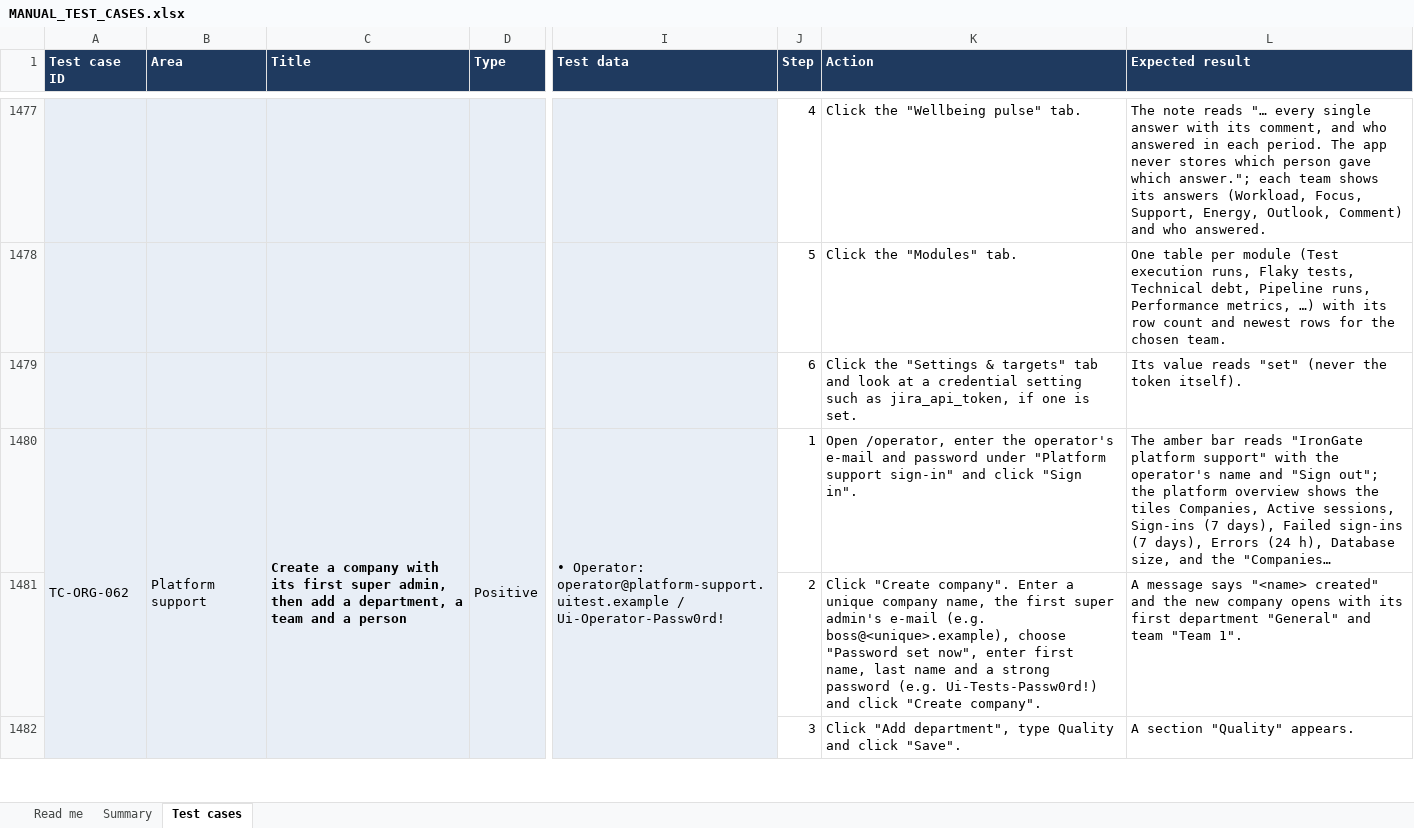
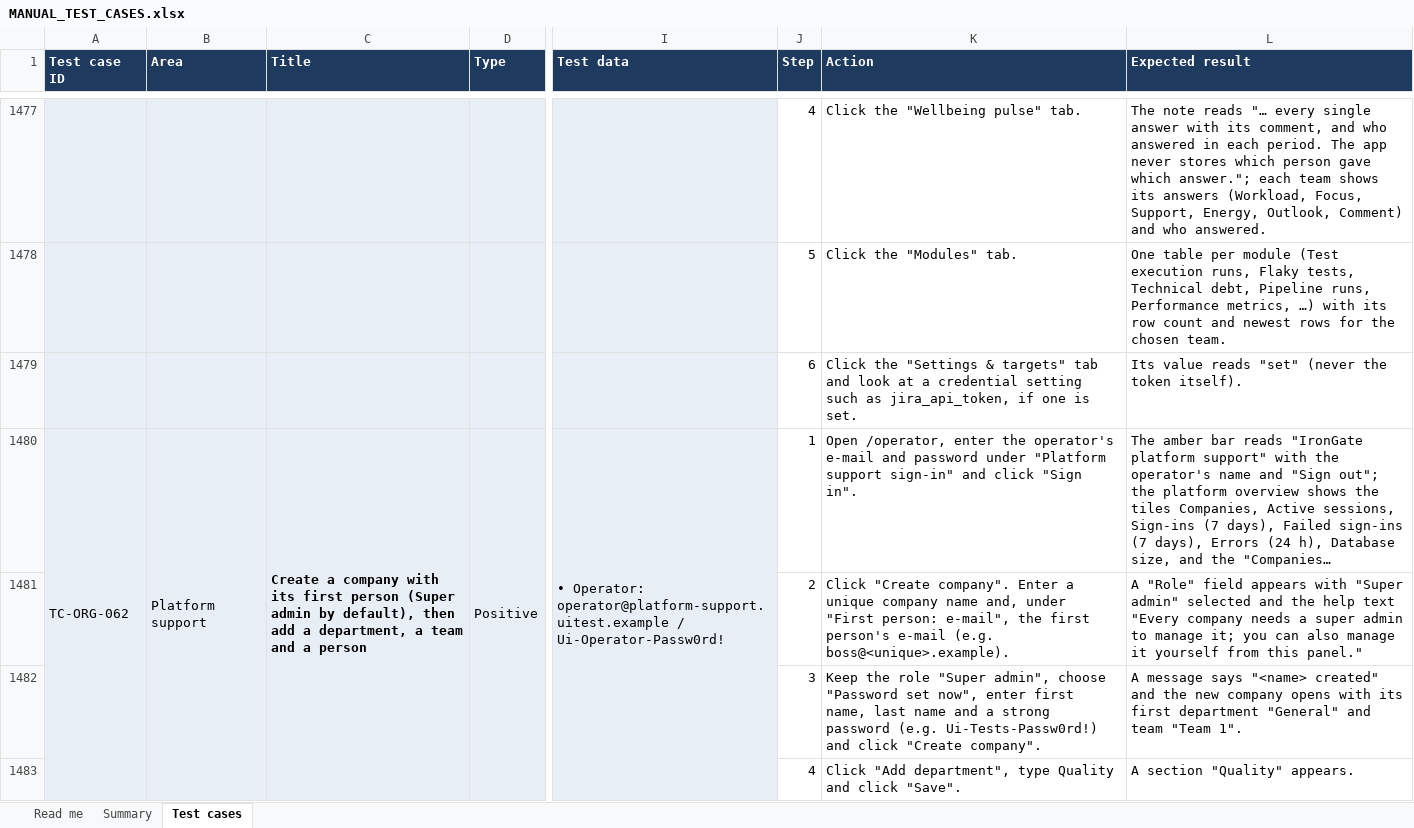
Before and after one commit to therevelator/irongate-qa-navigator-platform, an Excel workbook: docs/testing/MANUAL_TEST_CASES.xlsx, sheet Test cases, drawn as a sheet; only a part is shown, gaps mark what is left out; long unchanged cells end in …; values as stored, in another font and other column widths than the file's, no borders; addresses are those after the commit; rows hold the shown columns only; the diff covers the shown part only; the diff names each change by its address in the sheet, - before the commit and + after, or states it on an @@ line.

```diff
--- a/docs/testing/MANUAL_TEST_CASES.xlsx (sheet Test cases)
+++ b/docs/testing/MANUAL_TEST_CASES.xlsx (sheet Test cases)
-C1480 (Title): …its first super admin, then add…
+C1480 (Title): …its first person (Super admin by default), then add…
-K1481 (Action): …unique company name, the first super admin's e-mail (e.g. boss@<unique>.example), choose "Password set now", enter first name, last name and a strong password (e.g. Ui-Tests-Passw0rd!) and click "Create company".
+K1481 (Action): …unique company name and, under "First person: e-mail", the first person's e-mail (e.g. boss@<unique>.example).
-L1481 (Expected result): A message says "<name> created" and the new company opens with its first department "General" and team "Team 1".
+L1481 (Expected result): A "Role" field appears with "Super admin" selected and the help text "Every company needs a super admin to manage it; you can also manage it yourself from this panel."
+row 1482:  |  |  |  |  | 3 | Keep the role "Super admin", choose "Password set now", enter first name, last name and a strong password (e.g. Ui-Tests-Passw0rd!) and click "Create company". | A message says "<name> created" and the new company opens with its first department "General" and team "Team 1".
-J1483 (Step): 3
+J1483 (Step): 4
```
Also changed, not shown: 24 added rows and 4 edited cells elsewhere in this sheet, sheet Summary, sheet Read me, 5 other files.
